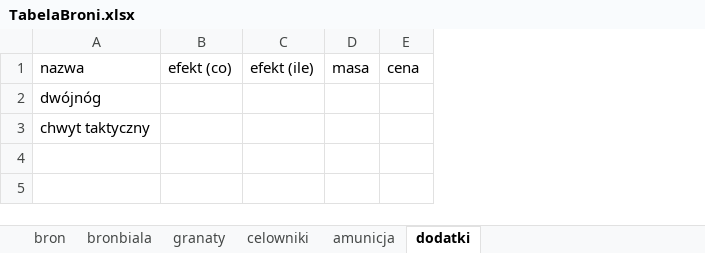
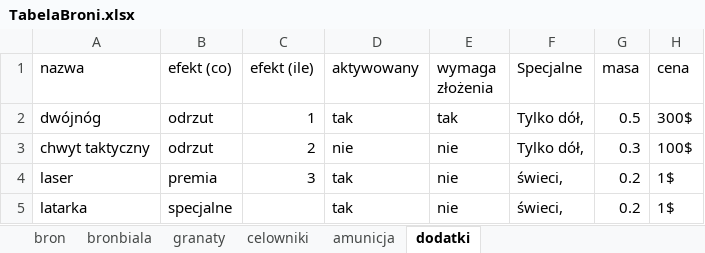
Before and after one commit to PLchochliman/TG, an Excel workbook: TabelaBroni.xlsx, sheet dodatki, drawn as a sheet; values as stored, in another font and other column widths than the file's, no borders; addresses are those after the commit; the diff names each change by its address in the sheet, - before the commit and + after, or states it on an @@ line.

```diff
--- a/TabelaBroni.xlsx (sheet dodatki)
+++ b/TabelaBroni.xlsx (sheet dodatki)
+column D (aktywowany), rows 2-3: tak | nie
+column E (wymaga złożenia), rows 2-3: tak | nie
+column F (Specjalne), rows 2-3: Tylko dół, | Tylko dół,
-B2:B3 (efekt (co)): (empty)
+B2:B3 (efekt (co)): odrzut
-C2 (efekt (ile)): (empty)
+C2 (efekt (ile)): 1
-G2 (masa): (empty)
+G2 (masa): 0.5
-H2 (cena): (empty)
+H2 (cena): 300$
-C3 (efekt (ile)): (empty)
+C3 (efekt (ile)): 2
-G3 (masa): (empty)
+G3 (masa): 0.3
-H3 (cena): (empty)
+H3 (cena): 100$
+row 4: laser | premia | 3 | tak | nie | świeci, | 0.2 | 1$
+row 5: latarka | specjalne |  | tak | nie | świeci, | 0.2 | 1$
```
Also changed, not shown: sheet bron, 1 other file.
